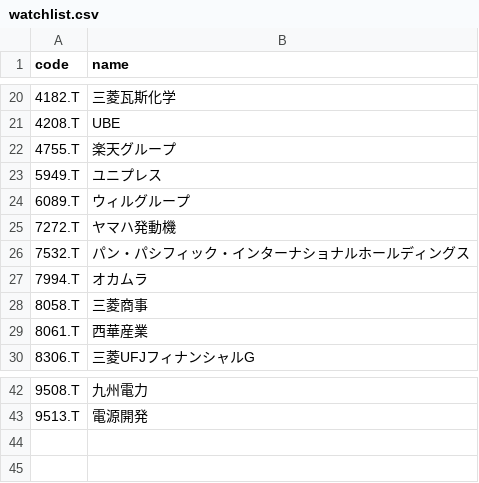
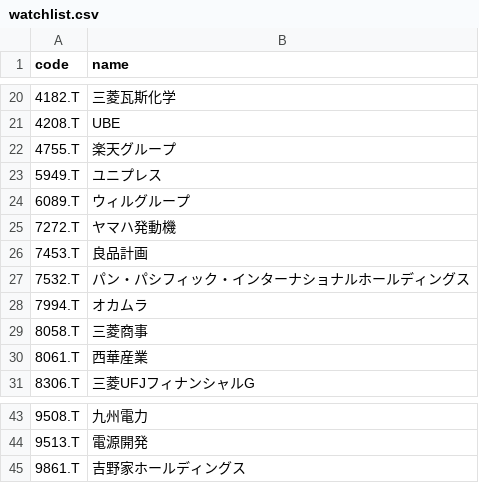
Before and after one commit to boxerz04/watch_momentum_signals, a CSV file: watchlist.csv, drawn as a sheet; only a part is shown, gaps mark what is left out.

Commit message:
Update watchlist.csv

```diff
--- a/watchlist.csv
+++ b/watchlist.csv
@@ -25,2 +25,3 @@ code,name
 7272.T,ヤマハ発動機
+7453.T,良品計画
 7532.T,パン・パシフィック・インターナショナルホールディングス
@@ -43 +44,2 @@ code,name
 9513.T,電源開発
+9861.T,吉野家ホールディングス
```
